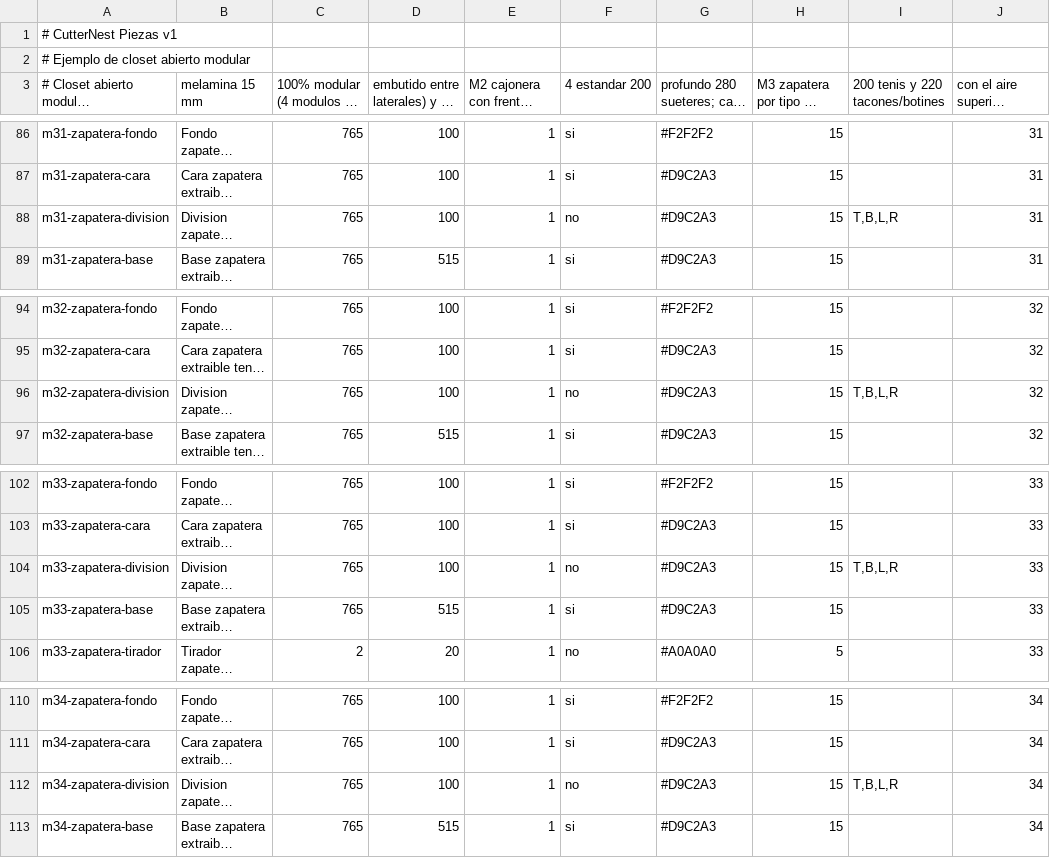
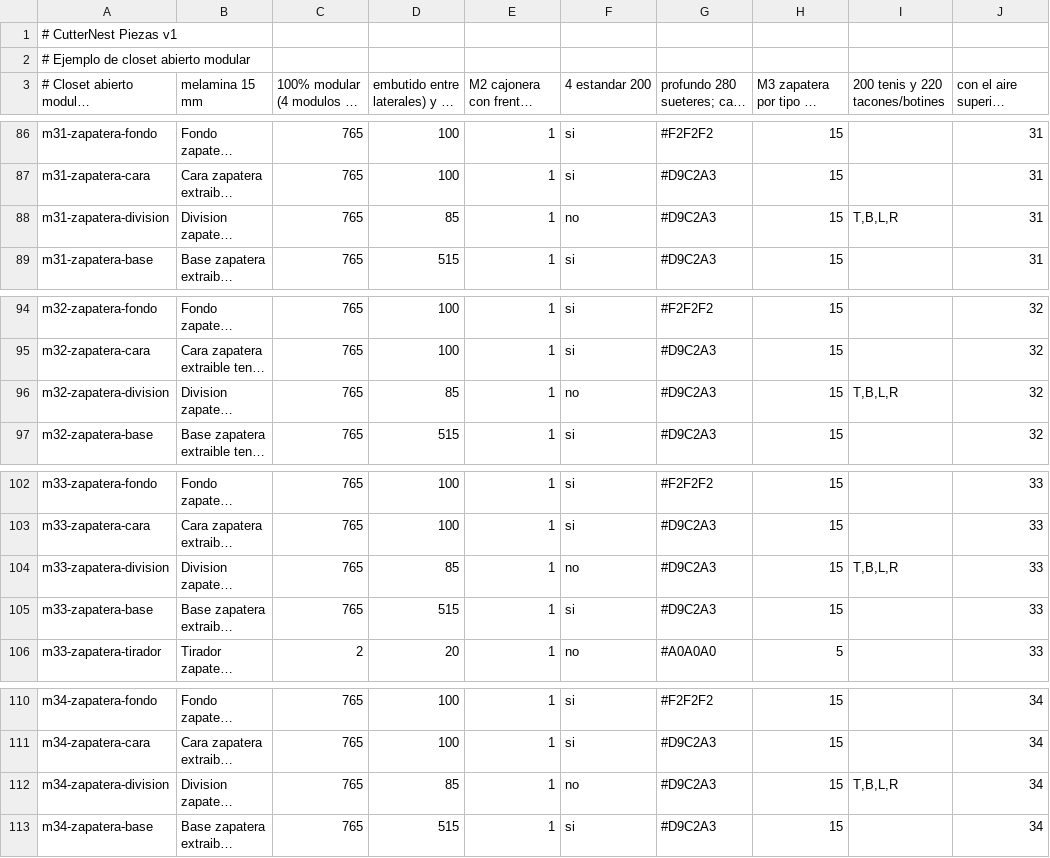
Before and after one commit to hernandomanotoa/cutternest, a CSV file: docs/Ejemplo_CSV_Closet_Abierto_Modular.csv, drawn as a sheet; only a part is shown, gaps mark what is left out; long unchanged cells end in …; the diff names each change by its address in the sheet, - before the commit and + after, or states it on an @@ line.

```diff
--- a/docs/Ejemplo_CSV_Closet_Abierto_Modular.csv
+++ b/docs/Ejemplo_CSV_Closet_Abierto_Modular.csv
-D88: 100
+D88: 85
-D96: 100
+D96: 85
-D104: 100
+D104: 85
-D112: 100
+D112: 85
```
Also changed, not shown: docs/Ejemplo_CSV_Closet_Interior.csv, docs/Ejemplo_CSV_Closet_Zapatera_Mixta.csv, 16 other files.
